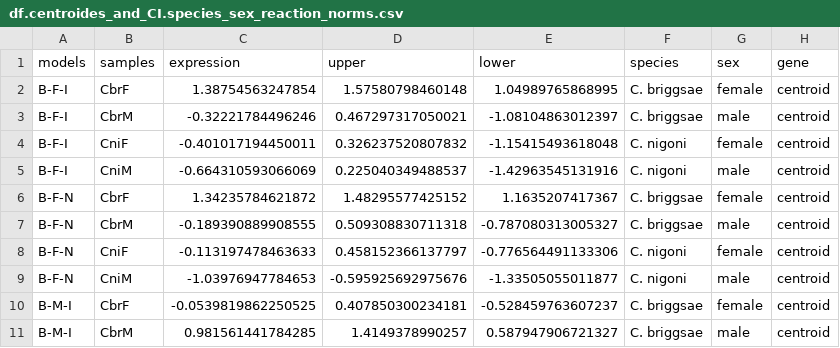
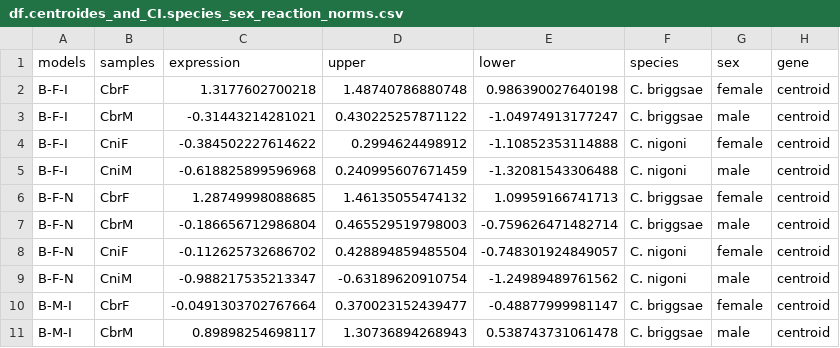
Before and after one commit to santiagosnchez/competitive_mapping_workflow, a CSV file: analyses/tables/species_by_sex/df.centroides_and_CI.species_sex_reaction_norms.csv, drawn as a sheet; only a part is shown; the diff covers the shown part only.

```diff
--- a/analyses/tables/species_by_sex/df.centroides_and_CI.species_sex_reaction_norms.csv
+++ b/analyses/tables/species_by_sex/df.centroides_and_CI.species_sex_reaction_norms.csv
@@ -1,11 +1,11 @@
 "models","samples","expression","upper","lower","species","sex","gene"
-"B-F-I","CbrF",1.38754563247854,1.57580798460148,1.04989765868995,"C. briggsae","female","centroid"
-"B-F-I","CbrM",-0.32221784496246,0.467297317050021,-1.08104863012397,"C. briggsae","male","centroid"
-"B-F-I","CniF",-0.401017194450011,0.326237520807832,-1.15415493618048,"C. nigoni","female","centroid"
-"B-F-I","CniM",-0.664310593066069,0.225040349488537,-1.42963545131916,"C. nigoni","male","centroid"
-"B-F-N","CbrF",1.34235784621872,1.48295577425152,1.1635207417367,"C. briggsae","female","centroid"
-"B-F-N","CbrM",-0.189390889908555,0.509308830711318,-0.787080313005327,"C. briggsae","male","centroid"
-"B-F-N","CniF",-0.113197478463633,0.458152366137797,-0.776564491133306,"C. nigoni","female","centroid"
-"B-F-N","CniM",-1.03976947784653,-0.595925692975676,-1.33505055011877,"C. nigoni","male","centroid"
-"B-M-I","CbrF",-0.0539819862250525,0.407850300234181,-0.528459763607237,"C. briggsae","female","centroid"
-"B-M-I","CbrM",0.981561441784285,1.4149378990257,0.587947906721327,"C. briggsae","male","centroid"
+"B-F-I","CbrF",1.3177602700218,1.48740786880748,0.986390027640198,"C. briggsae","female","centroid"
+"B-F-I","CbrM",-0.31443214281021,0.430225257871122,-1.04974913177247,"C. briggsae","male","centroid"
+"B-F-I","CniF",-0.384502227614622,0.2994624498912,-1.10852353114888,"C. nigoni","female","centroid"
+"B-F-I","CniM",-0.618825899596968,0.240995607671459,-1.32081543306488,"C. nigoni","male","centroid"
+"B-F-N","CbrF",1.28749998088685,1.46135055474132,1.09959166741713,"C. briggsae","female","centroid"
+"B-F-N","CbrM",-0.186656712986804,0.465529519798003,-0.759626471482714,"C. briggsae","male","centroid"
+"B-F-N","CniF",-0.112625732686702,0.428894859485504,-0.748301924849057,"C. nigoni","female","centroid"
+"B-F-N","CniM",-0.988217535213347,-0.63189620910754,-1.24989489761562,"C. nigoni","male","centroid"
+"B-M-I","CbrF",-0.0491303702767664,0.370023152439477,-0.48877999981147,"C. briggsae","female","centroid"
+"B-M-I","CbrM",0.89898254698117,1.30736894268943,0.538743731061478,"C. briggsae","male","centroid"
```
Also changed, not shown: 126 edited cells elsewhere in this file, analyses/tables/cis_trans/df.cis_trans.counts.chr_enrich.csv, analyses/tables/expression_divergence_and_ASE/df.enrichment.exprdiv.DE.sex.csv, 30 other files.
